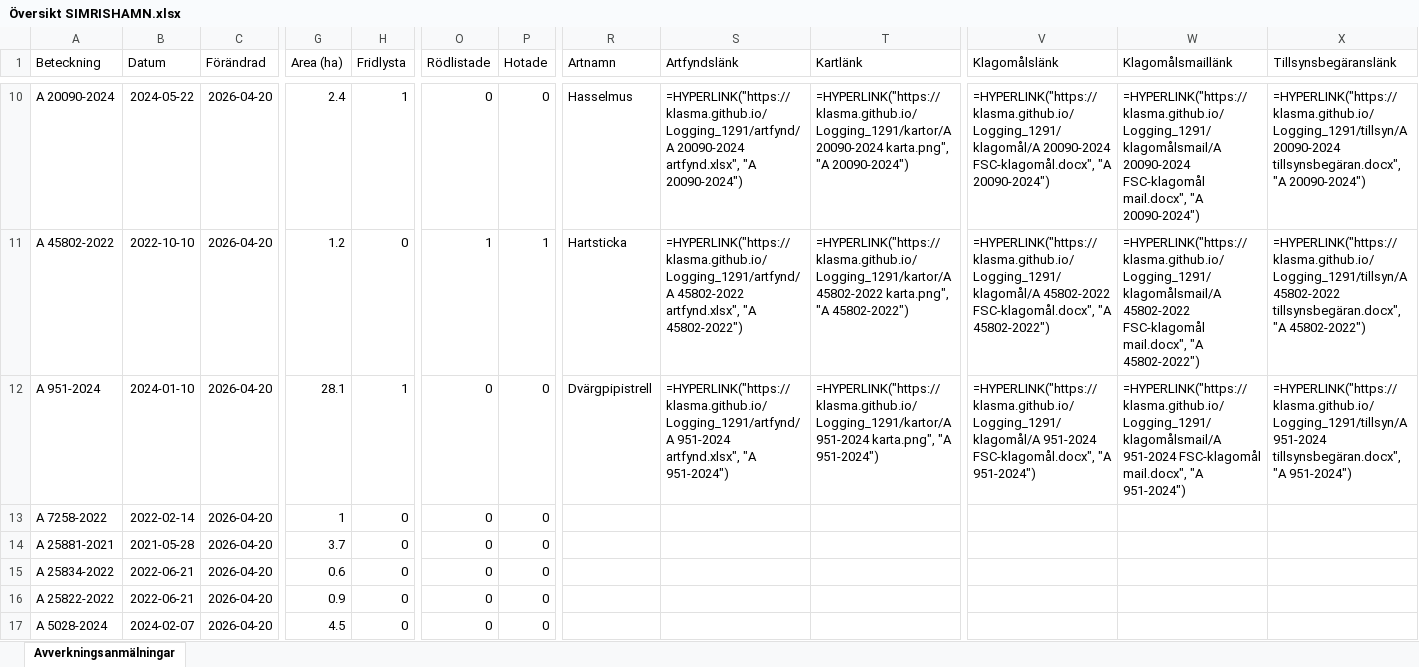
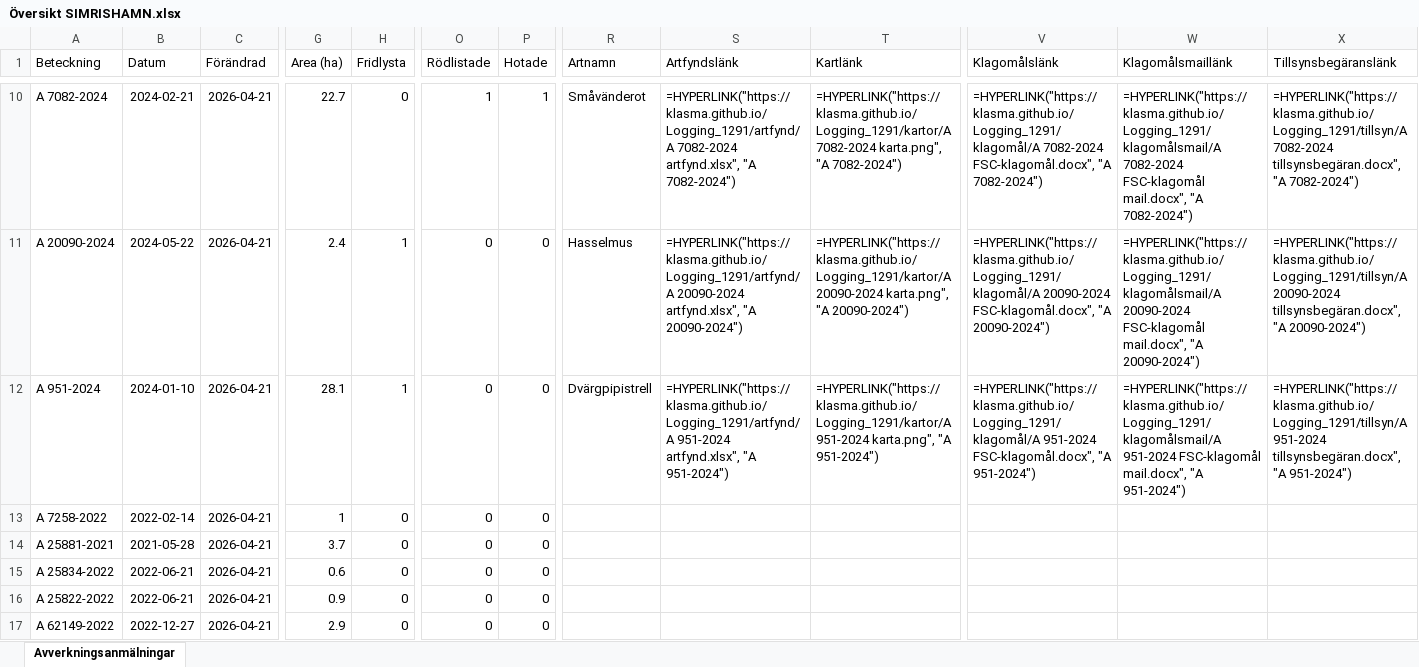
Before and after one commit to klasma/Logging_1291, an Excel workbook: Översikt SIMRISHAMN.xlsx, sheet Avverkningsanmälningar, drawn as a sheet; only a part is shown, gaps mark what is left out; values as stored, in another font and other column widths than the file's, no borders; formulas without a stored value are shown as written; the diff covers the shown part only; the diff names each change by its address in the sheet, - before the commit and + after, or states it on an @@ line.

```diff
--- a/Översikt SIMRISHAMN.xlsx (sheet Avverkningsanmälningar)
+++ b/Översikt SIMRISHAMN.xlsx (sheet Avverkningsanmälningar)
-A10 (Beteckning): A 20090-2024
+A10 (Beteckning): A 7082-2024
-B10 (Datum): 2024-05-22
+B10 (Datum): 2024-02-21
-C10:C17 (Förändrad): 2026-04-20
+C10:C17 (Förändrad): 2026-04-21
-G10 (Area (ha)): 2.4
+G10 (Area (ha)): 22.7
-H10 (Fridlysta): 1
+H10 (Fridlysta): 0
-O10 (Rödlistade): 0
+O10 (Rödlistade): 1
-P10 (Hotade): 0
+P10 (Hotade): 1
-R10 (Artnamn): Hasselmus
+R10 (Artnamn): Småvänderot
-S10 (Artfyndslänk): =HYPERLINK("https://klasma.github.io/Logging_1291/artfynd/A 20090-2024 artfynd.xlsx", "A 20090-2024")
+S10 (Artfyndslänk): =HYPERLINK("https://klasma.github.io/Logging_1291/artfynd/A 7082-2024 artfynd.xlsx", "A 7082-2024")
-T10 (Kartlänk): =HYPERLINK("https://klasma.github.io/Logging_1291/kartor/A 20090-2024 karta.png", "A 20090-2024")
+T10 (Kartlänk): =HYPERLINK("https://klasma.github.io/Logging_1291/kartor/A 7082-2024 karta.png", "A 7082-2024")
-V10 (Klagomålslänk): =HYPERLINK("https://klasma.github.io/Logging_1291/klagomål/A 20090-2024 FSC-klagomål.docx", "A 20090-2024")
+V10 (Klagomålslänk): =HYPERLINK("https://klasma.github.io/Logging_1291/klagomål/A 7082-2024 FSC-klagomål.docx", "A 7082-2024")
-W10 (Klagomålsmaillänk): =HYPERLINK("https://klasma.github.io/Logging_1291/klagomålsmail/A 20090-2024 FSC-klagomål mail.docx", "A 20090-2024")
+W10 (Klagomålsmaillänk): =HYPERLINK("https://klasma.github.io/Logging_1291/klagomålsmail/A 7082-2024 FSC-klagomål mail.docx", "A 7082-2024")
-X10 (Tillsynsbegäranslänk): =HYPERLINK("https://klasma.github.io/Logging_1291/tillsyn/A 20090-2024 tillsynsbegäran.docx", "A 20090-2024")
+X10 (Tillsynsbegäranslänk): =HYPERLINK("https://klasma.github.io/Logging_1291/tillsyn/A 7082-2024 tillsynsbegäran.docx", "A 7082-2024")
-A11 (Beteckning): A 45802-2022
+A11 (Beteckning): A 20090-2024
-B11 (Datum): 2022-10-10
+B11 (Datum): 2024-05-22
-G11 (Area (ha)): 1.2
+G11 (Area (ha)): 2.4
-H11 (Fridlysta): 0
+H11 (Fridlysta): 1
-O11 (Rödlistade): 1
+O11 (Rödlistade): 0
-P11 (Hotade): 1
+P11 (Hotade): 0
-R11 (Artnamn): Hartsticka
+R11 (Artnamn): Hasselmus
-S11 (Artfyndslänk): =HYPERLINK("https://klasma.github.io/Logging_1291/artfynd/A 45802-2022 artfynd.xlsx", "A 45802-2022")
+S11 (Artfyndslänk): =HYPERLINK("https://klasma.github.io/Logging_1291/artfynd/A 20090-2024 artfynd.xlsx", "A 20090-2024")
-T11 (Kartlänk): =HYPERLINK("https://klasma.github.io/Logging_1291/kartor/A 45802-2022 karta.png", "A 45802-2022")
+T11 (Kartlänk): =HYPERLINK("https://klasma.github.io/Logging_1291/kartor/A 20090-2024 karta.png", "A 20090-2024")
-V11 (Klagomålslänk): =HYPERLINK("https://klasma.github.io/Logging_1291/klagomål/A 45802-2022 FSC-klagomål.docx", "A 45802-2022")
+V11 (Klagomålslänk): =HYPERLINK("https://klasma.github.io/Logging_1291/klagomål/A 20090-2024 FSC-klagomål.docx", "A 20090-2024")
-W11 (Klagomålsmaillänk): =HYPERLINK("https://klasma.github.io/Logging_1291/klagomålsmail/A 45802-2022 FSC-klagomål mail.docx", "A 45802-2022")
+W11 (Klagomålsmaillänk): =HYPERLINK("https://klasma.github.io/Logging_1291/klagomålsmail/A 20090-2024 FSC-klagomål mail.docx", "A 20090-2024")
-X11 (Tillsynsbegäranslänk): =HYPERLINK("https://klasma.github.io/Logging_1291/tillsyn/A 45802-2022 tillsynsbegäran.docx", "A 45802-2022")
+X11 (Tillsynsbegäranslänk): =HYPERLINK("https://klasma.github.io/Logging_1291/tillsyn/A 20090-2024 tillsynsbegäran.docx", "A 20090-2024")
-A17 (Beteckning): A 5028-2024
+A17 (Beteckning): A 62149-2022
-B17 (Datum): 2024-02-07
+B17 (Datum): 2022-12-27
-G17 (Area (ha)): 4.5
+G17 (Area (ha)): 2.9
```
Also changed, not shown: 411 edited cells elsewhere in this sheet, artfynd/A 20090-2024 artfynd.xlsx, artfynd/A 27430-2024 artfynd.xlsx, 56 other files.
